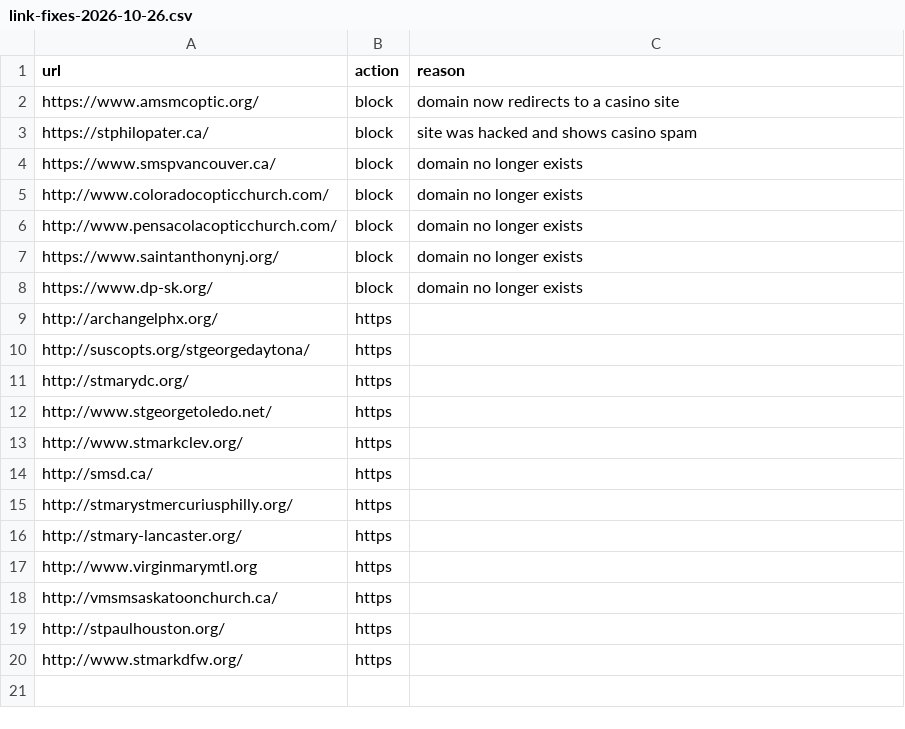
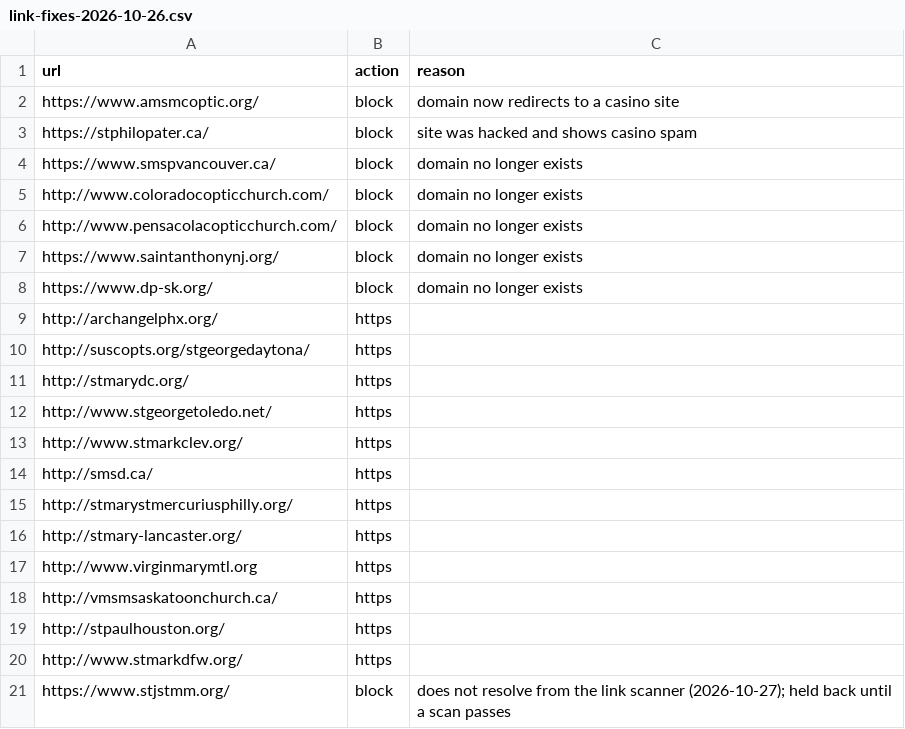
Before and after one commit to moureen-goubran/coptic-church-app, a CSV file: data/sources/link-fixes-2026-10-26.csv, drawn as a sheet; the diff names each change by its address in the sheet, - before the commit and + after, or states it on an @@ line.

```diff
--- a/data/sources/link-fixes-2026-10-26.csv
+++ b/data/sources/link-fixes-2026-10-26.csv
+row 21: https://www.stjstmm.org/ | block | does not resolve from the link scanner (2026-10-27); held back until a scan passes
```
Also changed, not shown: data/place_details.csv, data/places.csv, 3 other files.
